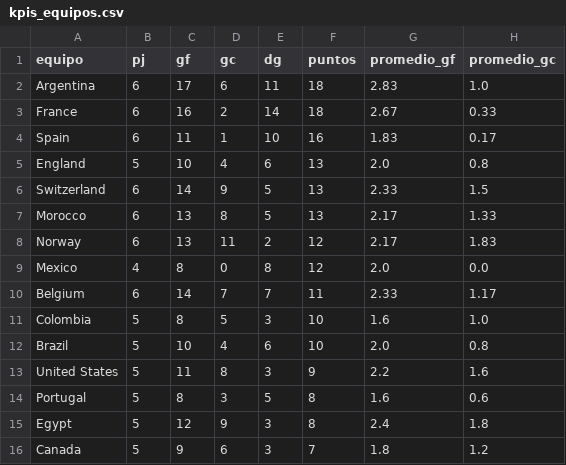
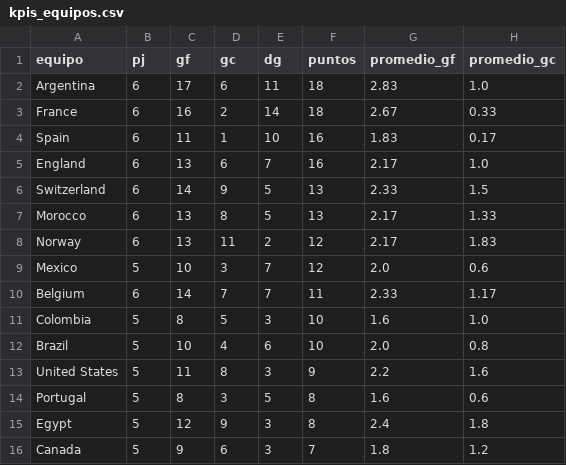
Before and after one commit to dbouzada/mundial-2026-data, a CSV file: data/processed/kpis_equipos.csv, drawn as a sheet; only a part is shown.

```diff
--- a/data/processed/kpis_equipos.csv
+++ b/data/processed/kpis_equipos.csv
@@ -4,3 +4,3 @@ France,6,16,2,14,18,2.67,0.33
 Spain,6,11,1,10,16,1.83,0.17
-England,5,10,4,6,13,2.0,0.8
+England,6,13,6,7,16,2.17,1.0
 Switzerland,6,14,9,5,13,2.33,1.5
@@ -8,3 +8,3 @@ Morocco,6,13,8,5,13,2.17,1.33
 Norway,6,13,11,2,12,2.17,1.83
-Mexico,4,8,0,8,12,2.0,0.0
+Mexico,5,10,3,7,12,2.0,0.6
 Belgium,6,14,7,7,11,2.33,1.17
```
Also changed, not shown: data/processed/matches.csv, 2 other files.
